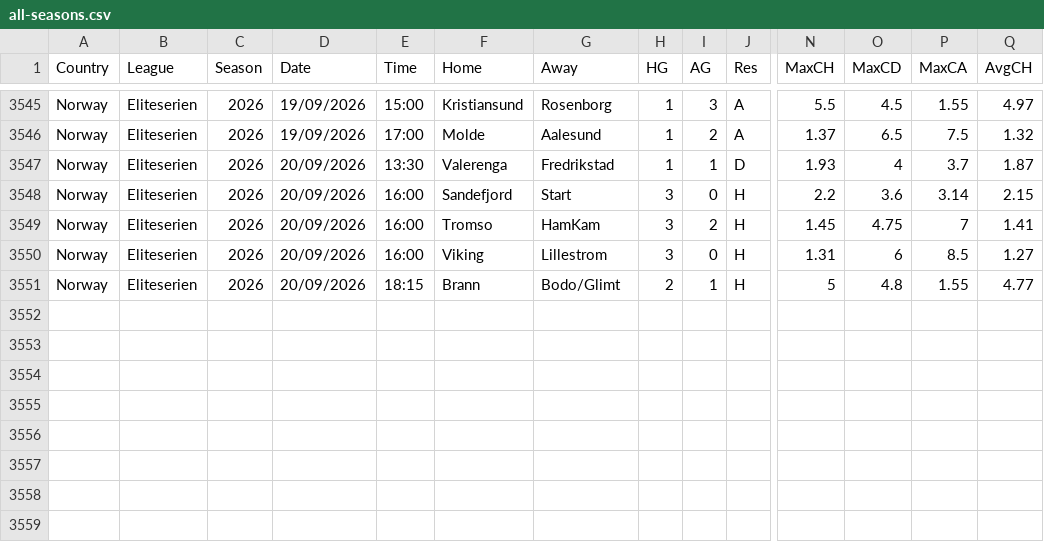
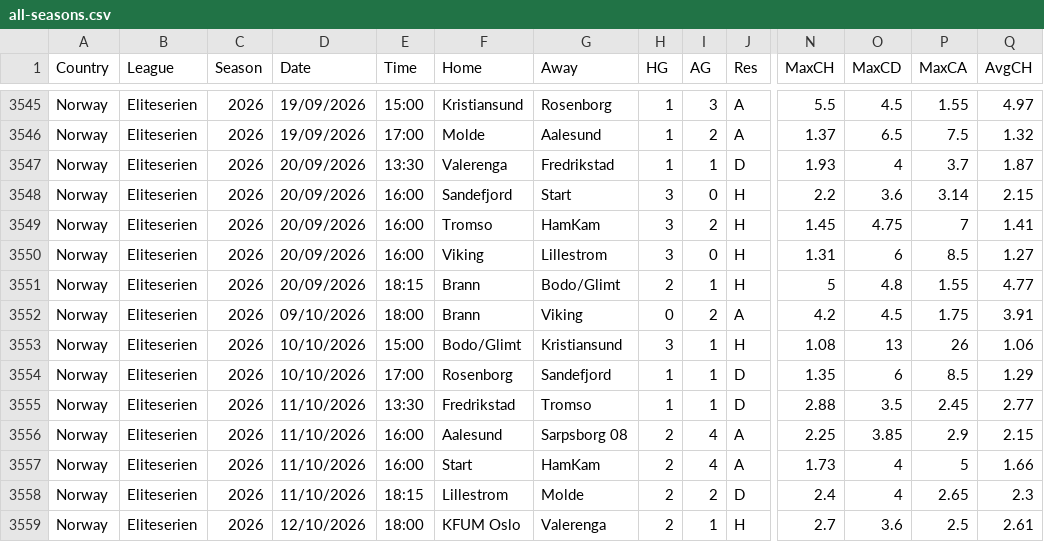
Before and after one commit to huhao930422-debug/football-odds-mirror, a CSV file: data/norway/all-seasons.csv, drawn as a sheet; only a part is shown, gaps mark what is left out; rows hold the shown columns only; the diff names each change by its address in the sheet, - before the commit and + after, or states it on an @@ line.

```diff
--- a/data/norway/all-seasons.csv
+++ b/data/norway/all-seasons.csv
+row 3552: Norway | Eliteserien | 2026 | 09/10/2026 | 18:00 | Brann | Viking | 0 | 2 | A | 4.2 | 4.5 | 1.75 | 3.91
+row 3553: Norway | Eliteserien | 2026 | 10/10/2026 | 15:00 | Bodo/Glimt | Kristiansund | 3 | 1 | H | 1.08 | 13 | 26 | 1.06
+row 3554: Norway | Eliteserien | 2026 | 10/10/2026 | 17:00 | Rosenborg | Sandefjord | 1 | 1 | D | 1.35 | 6 | 8.5 | 1.29
+row 3555: Norway | Eliteserien | 2026 | 11/10/2026 | 13:30 | Fredrikstad | Tromso | 1 | 1 | D | 2.88 | 3.5 | 2.45 | 2.77
+row 3556: Norway | Eliteserien | 2026 | 11/10/2026 | 16:00 | Aalesund | Sarpsborg 08 | 2 | 4 | A | 2.25 | 3.85 | 2.9 | 2.15
+row 3557: Norway | Eliteserien | 2026 | 11/10/2026 | 16:00 | Start | HamKam | 2 | 4 | A | 1.73 | 4 | 5 | 1.66
+row 3558: Norway | Eliteserien | 2026 | 11/10/2026 | 18:15 | Lillestrom | Molde | 2 | 2 | D | 2.4 | 4 | 2.65 | 2.3
+row 3559: Norway | Eliteserien | 2026 | 12/10/2026 | 18:00 | KFUM Oslo | Valerenga | 2 | 1 | H | 2.7 | 3.6 | 2.5 | 2.61
```
Also changed, not shown: data/brazil/all-seasons.csv, data/denmark/all-seasons.csv, 4 other files.
